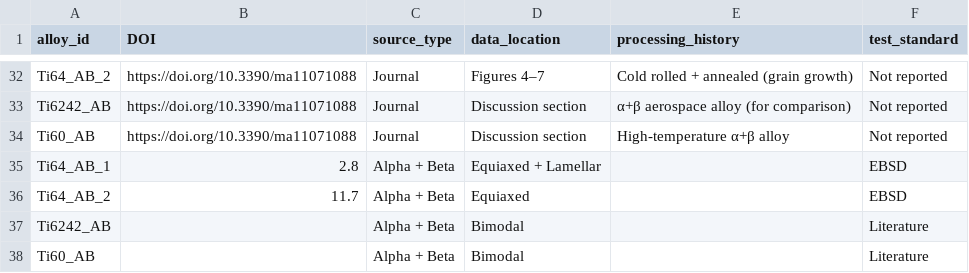
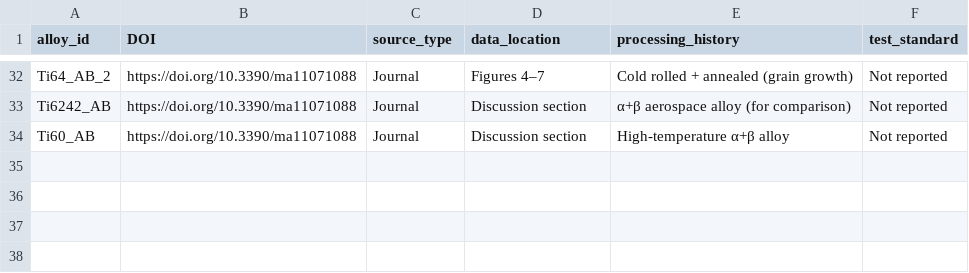
Before and after one commit to arhamaneeq/ms-TitaniumAlloys, a CSV file: data/metadata.csv, drawn as a sheet; only a part is shown, gaps mark what is left out; the diff names each change by its address in the sheet, - before the commit and + after, or states it on an @@ line.

Commit message:
Remove duplicate entries from metadata.csv(alpha+beta)
Removed duplicate entries for Ti64_AB_1, Ti64_AB_2, Ti6242_AB, and Ti60_AB.

```diff
--- a/data/metadata.csv
+++ b/data/metadata.csv
-row 35: Ti64_AB_1 | 2.8 | Alpha + Beta | Equiaxed + Lamellar |  | EBSD
-row 36: Ti64_AB_2 | 11.7 | Alpha + Beta | Equiaxed |  | EBSD
-row 37: Ti6242_AB |  | Alpha + Beta | Bimodal |  | Literature
-row 38: Ti60_AB |  | Alpha + Beta | Bimodal |  | Literature
```
